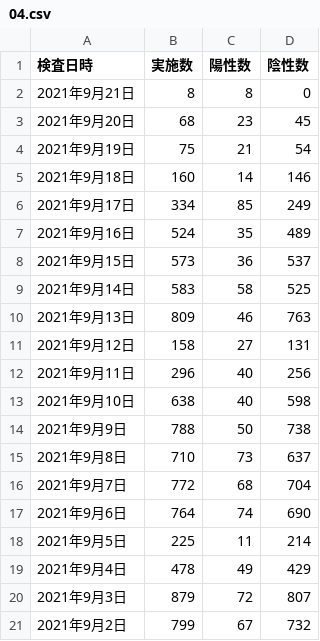
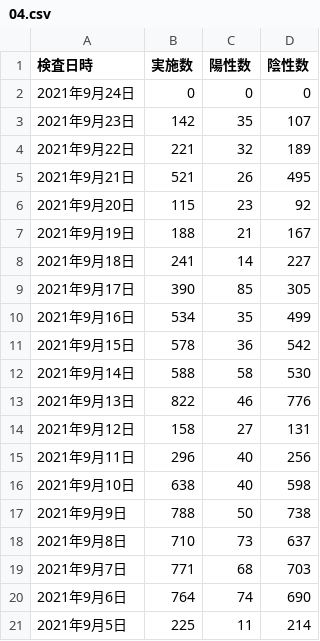
Before and after one commit to nitaman/covid19, a CSV file: public/data/04.csv, drawn as a sheet; only a part is shown; the shorter side is filled out with more unchanged rows.

```diff
--- a/public/data/04.csv
+++ b/public/data/04.csv
@@ -1,11 +1,14 @@
 検査日時,実施数,陽性数,陰性数
-2021年9月21日,8,8,0
-2021年9月20日,68,23,45
-2021年9月19日,75,21,54
-2021年9月18日,160,14,146
-2021年9月17日,334,85,249
-2021年9月16日,524,35,489
-2021年9月15日,573,36,537
-2021年9月14日,583,58,525
-2021年9月13日,809,46,763
+2021年9月24日,0,0,0
+2021年9月23日,142,35,107
+2021年9月22日,221,32,189
+2021年9月21日,521,26,495
+2021年9月20日,115,23,92
+2021年9月19日,188,21,167
+2021年9月18日,241,14,227
+2021年9月17日,390,85,305
+2021年9月16日,534,35,499
+2021年9月15日,578,36,542
+2021年9月14日,588,58,530
+2021年9月13日,822,46,776
 2021年9月12日,158,27,131
@@ -15,3 +18,3 @@
 2021年9月8日,710,73,637
-2021年9月7日,772,68,704
+2021年9月7日,771,68,703
 2021年9月6日,764,74,690
```
Also changed, not shown: public/data/05.csv, public/data/06.csv, 5 other files.
